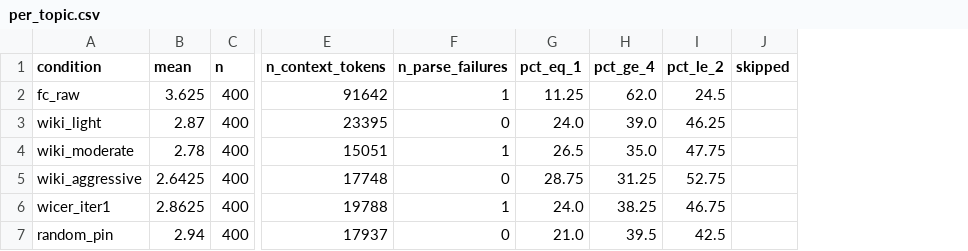
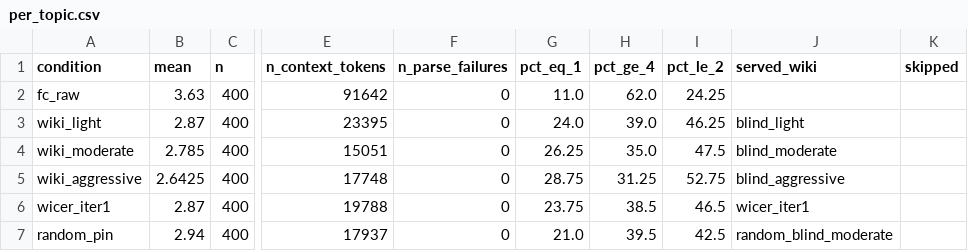
Before and after one commit to notnbhd/WiCER_reproduce, a CSV file: results-rental/per_topic.csv, drawn as a sheet; only a part is shown, gaps mark what is left out; the diff names each change by its address in the sheet, - before the commit and + after, or states it on an @@ line.

```diff
--- a/results-rental/per_topic.csv
+++ b/results-rental/per_topic.csv
+column J (served_wiki), rows 3-7: blind_light | blind_moderate | blind_aggressive | wicer_iter1 | random_blind_moderate
-B2 (mean): 3.625
+B2 (mean): 3.63
-F2 (n_parse_failures): 1
+F2 (n_parse_failures): 0
-G2 (pct_eq_1): 11.25
+G2 (pct_eq_1): 11.0
-I2 (pct_le_2): 24.5
+I2 (pct_le_2): 24.25
-B4 (mean): 2.78
+B4 (mean): 2.785
-F4 (n_parse_failures): 1
+F4 (n_parse_failures): 0
-G4 (pct_eq_1): 26.5
+G4 (pct_eq_1): 26.25
-I4 (pct_le_2): 47.75
+I4 (pct_le_2): 47.5
-B6 (mean): 2.8625
+B6 (mean): 2.87
-F6 (n_parse_failures): 1
+F6 (n_parse_failures): 0
-G6 (pct_eq_1): 24.0
+G6 (pct_eq_1): 23.75
-H6 (pct_ge_4): 38.25
+H6 (pct_ge_4): 38.5
-I6 (pct_le_2): 46.75
+I6 (pct_le_2): 46.5
```
Also changed, not shown: 15 other files.
